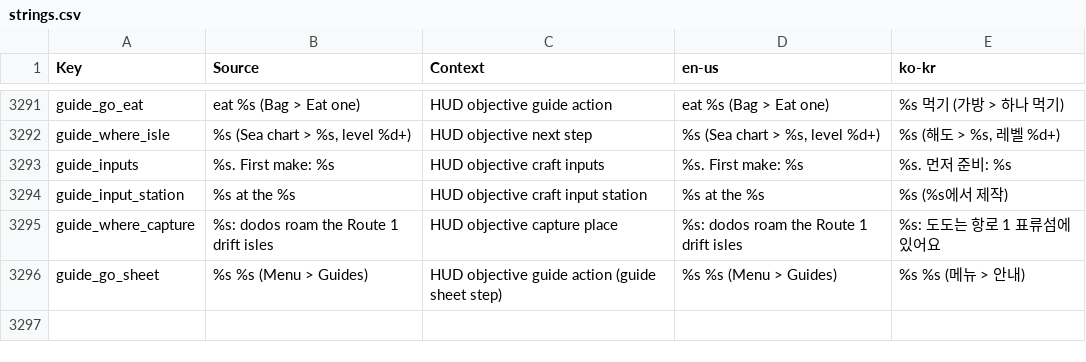
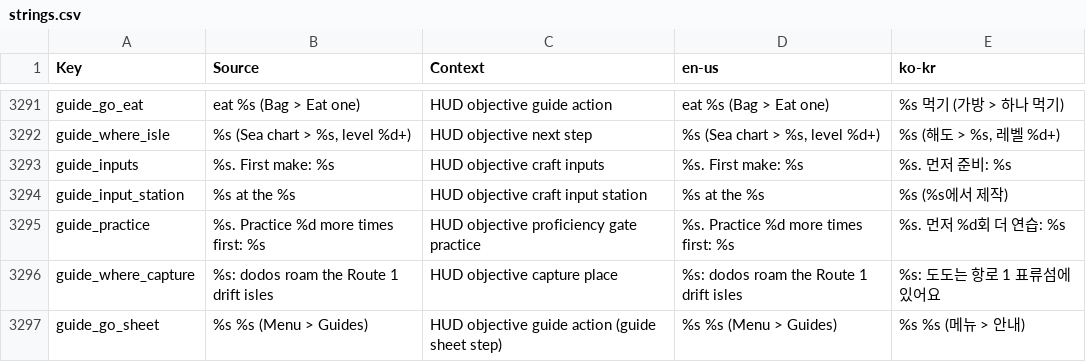
Before and after one commit to Indosaram/roblox_forge, a CSV file: games/robango-island/locale/strings.csv, drawn as a sheet; only a part is shown, gaps mark what is left out.

Commit message:
robango HUD guide line names the practice a proficiency-gated step needs: the character snapshot carries category mastery, and a learn or skill-gated craft step whose node proficiency is not reached reads "<step>. Practice N more times first: <entry action>" (count from the shipped mastery curve via SkillTraining). The server refused these steps with PROFICIENCY_GATE while the HUD only said "learn the skill" (g33 processing_2 = 24 actions, g35 processing_3 = 76, weapon_tool_1 before the bow). Spec fails on the old CharacterText

```diff
--- a/games/robango-island/locale/strings.csv
+++ b/games/robango-island/locale/strings.csv
@@ -3294,2 +3294,3 @@ guide_inputs,%s. First make: %s,HUD objective craft inputs,%s. First make: %s,%s
 guide_input_station,%s at the %s,HUD objective craft input station,%s at the %s,%s (%s에서 제작)
+guide_practice,"%s. Practice %d more times first: %s",HUD objective proficiency gate practice,"%s. Practice %d more times first: %s","%s. 먼저 %d회 더 연습: %s"
 guide_where_capture,%s: dodos roam the Route 1 drift isles,HUD objective capture place,%s: dodos roam the Route 1 drift isles,%s: 도도는 항로 1 표류섬에 있어요
```
Also changed, not shown: 3 other files.
